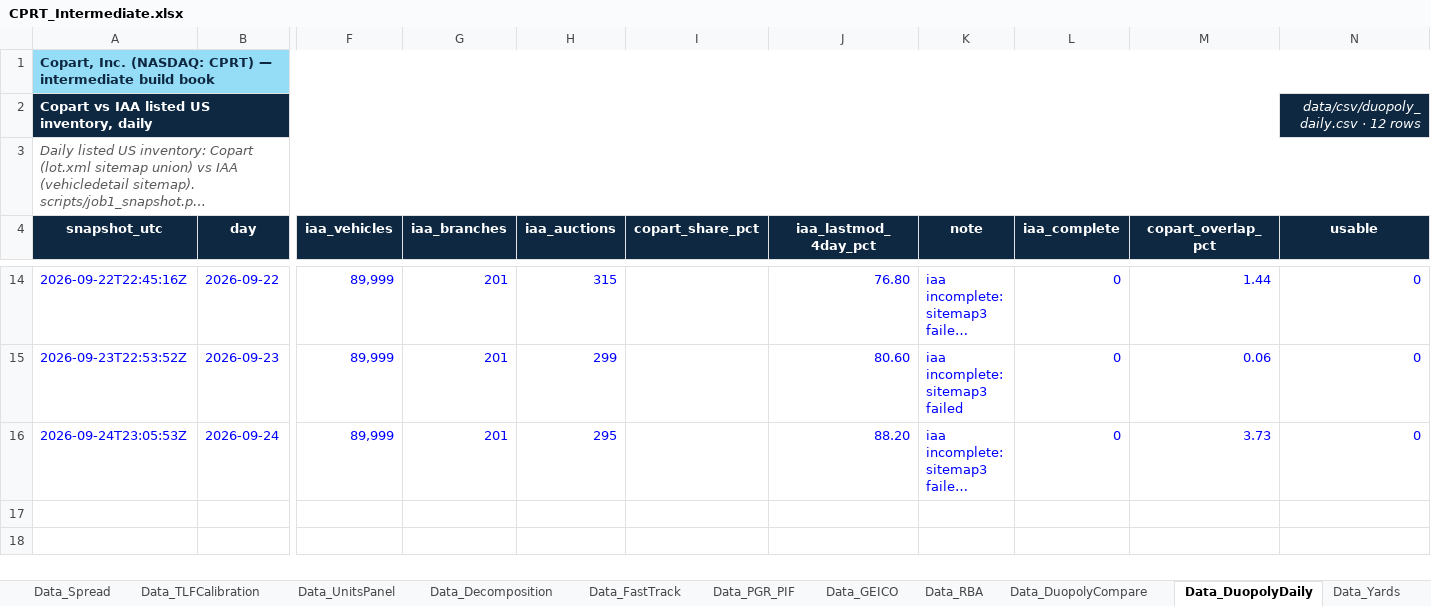
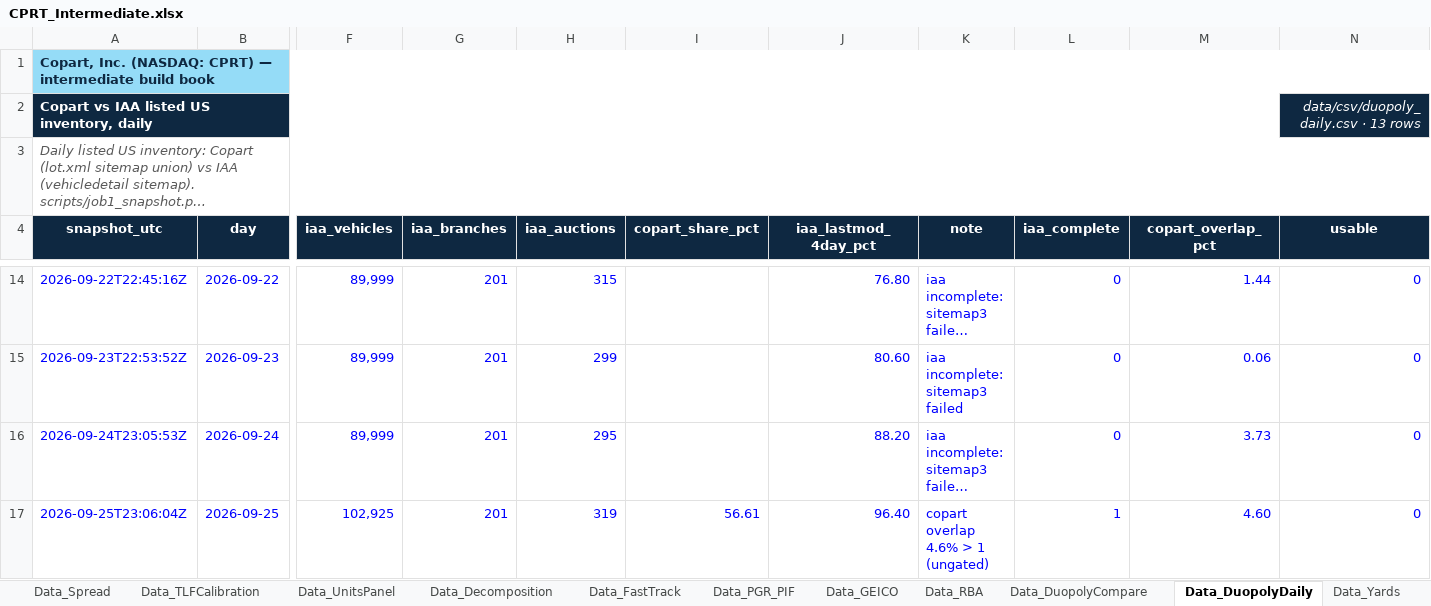
Before and after one commit to potpotman123/cprt-research, an Excel workbook: model/CPRT_Intermediate.xlsx, sheet Data_DuopolyDaily, drawn as a sheet; only a part is shown, gaps mark what is left out; long unchanged cells end in …; values as stored, in another font and other column widths than the file's, no borders; rows hold the shown columns only; the diff names each change by its address in the sheet, - before the commit and + after, or states it on an @@ line.

```diff
--- a/model/CPRT_Intermediate.xlsx (sheet Data_DuopolyDaily)
+++ b/model/CPRT_Intermediate.xlsx (sheet Data_DuopolyDaily)
-N2 (usable): data/csv/duopoly_daily.csv · 12 rows
+N2 (usable): data/csv/duopoly_daily.csv · 13 rows
+row 17: 2026-09-25T23:06:04Z | 2026-09-25 | 102,925 | 201 | 319 | 56.61 | 96.40 | copart overlap 4.6% > 1 (ungated) | 1 | 4.60 | 0
```
Also changed, not shown: sheet RPU_Reg, 5 other files.
